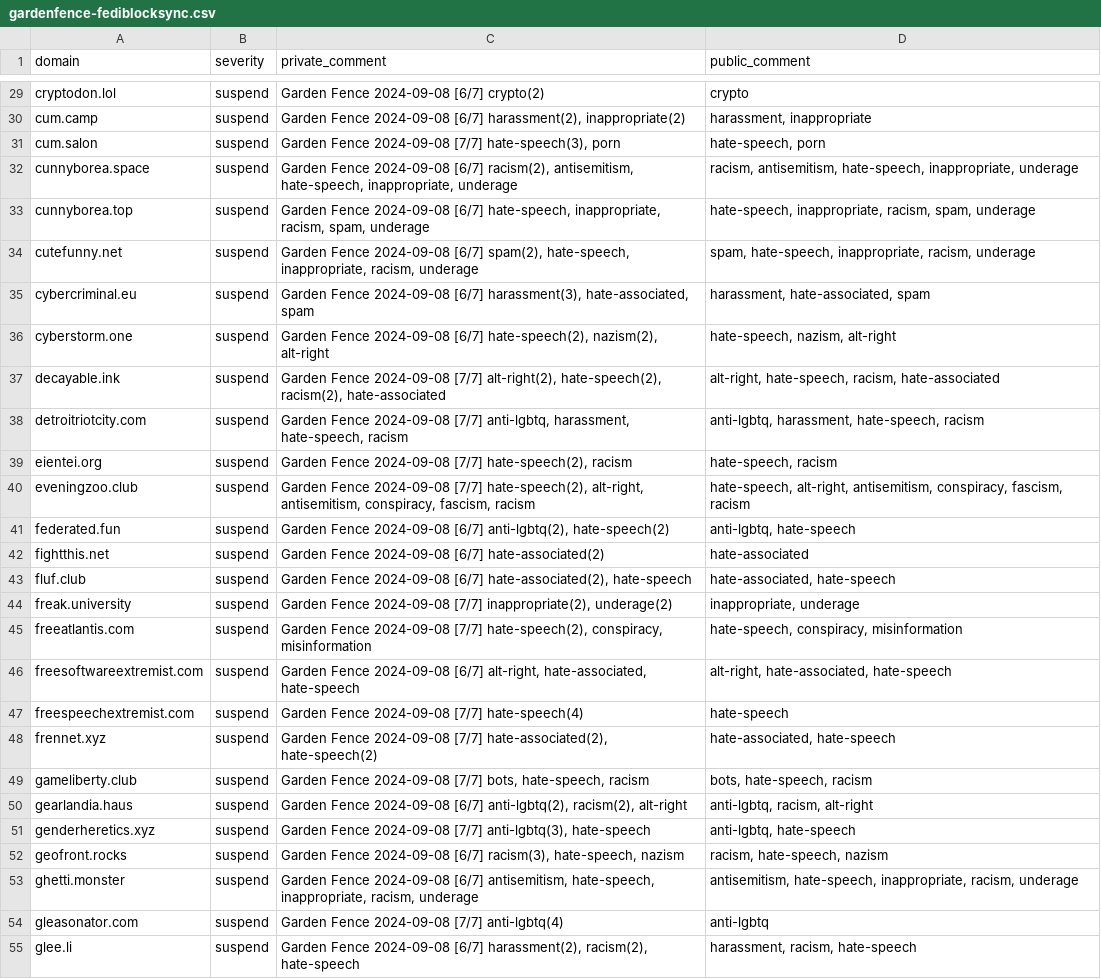
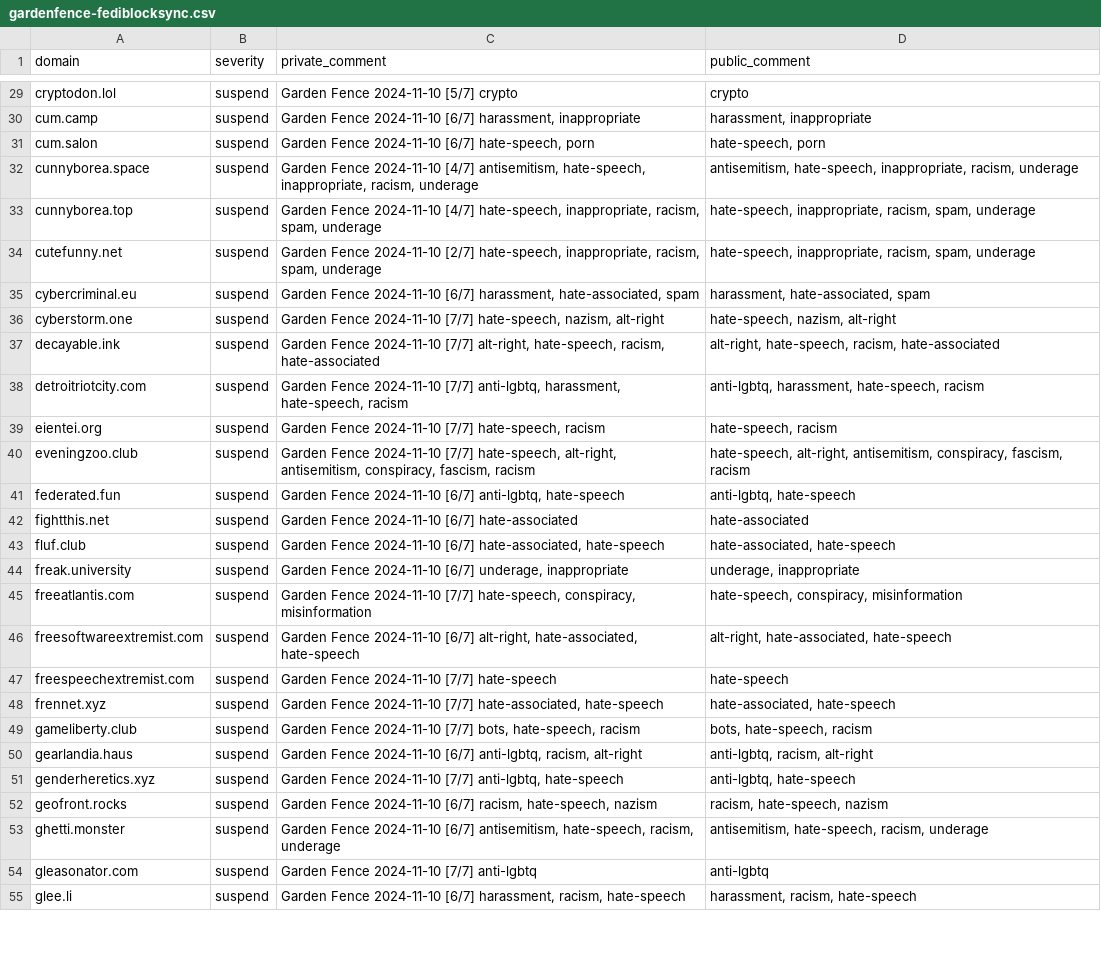
Before and after one commit to gardenfence/blocklist, a CSV file: gardenfence-fediblocksync.csv, drawn as a sheet; only a part is shown, gaps mark what is left out; the diff covers the shown part only; the diff names each change by its address in the sheet, - before the commit and + after, or states it on an @@ line.

```diff
--- a/gardenfence-fediblocksync.csv
+++ b/gardenfence-fediblocksync.csv
-C29 (private_comment): Garden Fence 2024-09-08 [6/7] crypto(2)
+C29 (private_comment): Garden Fence 2024-11-10 [5/7] crypto
-C30 (private_comment): Garden Fence 2024-09-08 [6/7] harassment(2), inappropriate(2)
+C30 (private_comment): Garden Fence 2024-11-10 [6/7] harassment, inappropriate
-C31 (private_comment): Garden Fence 2024-09-08 [7/7] hate-speech(3), porn
+C31 (private_comment): Garden Fence 2024-11-10 [6/7] hate-speech, porn
-C32 (private_comment): Garden Fence 2024-09-08 [6/7] racism(2), antisemitism, hate-speech, inappropriate, underage
+C32 (private_comment): Garden Fence 2024-11-10 [4/7] antisemitism, hate-speech, inappropriate, racism, underage
-D32 (public_comment): racism, antisemitism, hate-speech, inappropriate, underage
+D32 (public_comment): antisemitism, hate-speech, inappropriate, racism, underage
-C33 (private_comment): Garden Fence 2024-09-08 [6/7] hate-speech, inappropriate,…
+C33 (private_comment): Garden Fence 2024-11-10 [4/7] hate-speech, inappropriate,…
-C34 (private_comment): Garden Fence 2024-09-08 [6/7] spam(2), hate-speech, inappropriate, racism, underage
+C34 (private_comment): Garden Fence 2024-11-10 [2/7] hate-speech, inappropriate, racism, spam, underage
-D34 (public_comment): spam, hate-speech, inappropriate, racism, underage
+D34 (public_comment): hate-speech, inappropriate, racism, spam, underage
-C35 (private_comment): Garden Fence 2024-09-08 [6/7] harassment(3), hate-associated, spam
+C35 (private_comment): Garden Fence 2024-11-10 [6/7] harassment, hate-associated, spam
-C36 (private_comment): Garden Fence 2024-09-08 [6/7] hate-speech(2), nazism(2), alt-right
+C36 (private_comment): Garden Fence 2024-11-10 [7/7] hate-speech, nazism, alt-right
-C37 (private_comment): Garden Fence 2024-09-08 [7/7] alt-right(2), hate-speech(2), racism(2), hate-associated
+C37 (private_comment): Garden Fence 2024-11-10 [7/7] alt-right, hate-speech, racism, hate-associated
-C38 (private_comment): Garden Fence 2024-09-08 [7/7] anti-lgbtq,…
+C38 (private_comment): Garden Fence 2024-11-10 [7/7] anti-lgbtq,…
-C39 (private_comment): Garden Fence 2024-09-08 [7/7] hate-speech(2), racism
+C39 (private_comment): Garden Fence 2024-11-10 [7/7] hate-speech, racism
-C40 (private_comment): Garden Fence 2024-09-08 [7/7] hate-speech(2), alt-right, antisemitism,…
+C40 (private_comment): Garden Fence 2024-11-10 [7/7] hate-speech, alt-right, antisemitism,…
-C41 (private_comment): Garden Fence 2024-09-08 [6/7] anti-lgbtq(2), hate-speech(2)
+C41 (private_comment): Garden Fence 2024-11-10 [6/7] anti-lgbtq, hate-speech
-C42 (private_comment): Garden Fence 2024-09-08 [6/7] hate-associated(2)
+C42 (private_comment): Garden Fence 2024-11-10 [6/7] hate-associated
-C43 (private_comment): Garden Fence 2024-09-08 [6/7] hate-associated(2), hate-speech
+C43 (private_comment): Garden Fence 2024-11-10 [6/7] hate-associated, hate-speech
-C44 (private_comment): Garden Fence 2024-09-08 [7/7] inappropriate(2), underage(2)
+C44 (private_comment): Garden Fence 2024-11-10 [6/7] underage, inappropriate
-D44 (public_comment): inappropriate, underage
+D44 (public_comment): underage, inappropriate
-C45 (private_comment): Garden Fence 2024-09-08 [7/7] hate-speech(2), conspiracy, misinformation
+C45 (private_comment): Garden Fence 2024-11-10 [7/7] hate-speech, conspiracy, misinformation
-C46 (private_comment): Garden Fence 2024-09-08 [6/7] alt-right,…
+C46 (private_comment): Garden Fence 2024-11-10 [6/7] alt-right,…
-C47 (private_comment): Garden Fence 2024-09-08 [7/7] hate-speech(4)
+C47 (private_comment): Garden Fence 2024-11-10 [7/7] hate-speech
-C48 (private_comment): Garden Fence 2024-09-08 [7/7] hate-associated(2), hate-speech(2)
+C48 (private_comment): Garden Fence 2024-11-10 [7/7] hate-associated, hate-speech
-C49 (private_comment): Garden Fence 2024-09-08 [7/7] bots,…
+C49 (private_comment): Garden Fence 2024-11-10 [7/7] bots,…
-C50 (private_comment): Garden Fence 2024-09-08 [6/7] anti-lgbtq(2), racism(2), alt-right
+C50 (private_comment): Garden Fence 2024-11-10 [6/7] anti-lgbtq, racism, alt-right
-C51 (private_comment): Garden Fence 2024-09-08 [7/7] anti-lgbtq(3), hate-speech
+C51 (private_comment): Garden Fence 2024-11-10 [7/7] anti-lgbtq, hate-speech
-C52 (private_comment): Garden Fence 2024-09-08 [6/7] racism(3), hate-speech, nazism
+C52 (private_comment): Garden Fence 2024-11-10 [6/7] racism, hate-speech, nazism
-C53 (private_comment): Garden Fence 2024-09-08 [6/7] antisemitism, hate-speech, inappropriate, racism, underage
+C53 (private_comment): Garden Fence 2024-11-10 [6/7] antisemitism, hate-speech, racism, underage
-D53 (public_comment): antisemitism, hate-speech, inappropriate, racism, underage
+D53 (public_comment): antisemitism, hate-speech, racism, underage
-C54 (private_comment): Garden Fence 2024-09-08 [7/7] anti-lgbtq(4)
+C54 (private_comment): Garden Fence 2024-11-10 [7/7] anti-lgbtq
-C55 (private_comment): Garden Fence 2024-09-08 [6/7] harassment(2), racism(2), hate-speech
+C55 (private_comment): Garden Fence 2024-11-10 [6/7] harassment, racism, hate-speech
```
Also changed, not shown: 139 edited cells elsewhere in this file, gardenfence-mastodon.csv, 1 other file.
